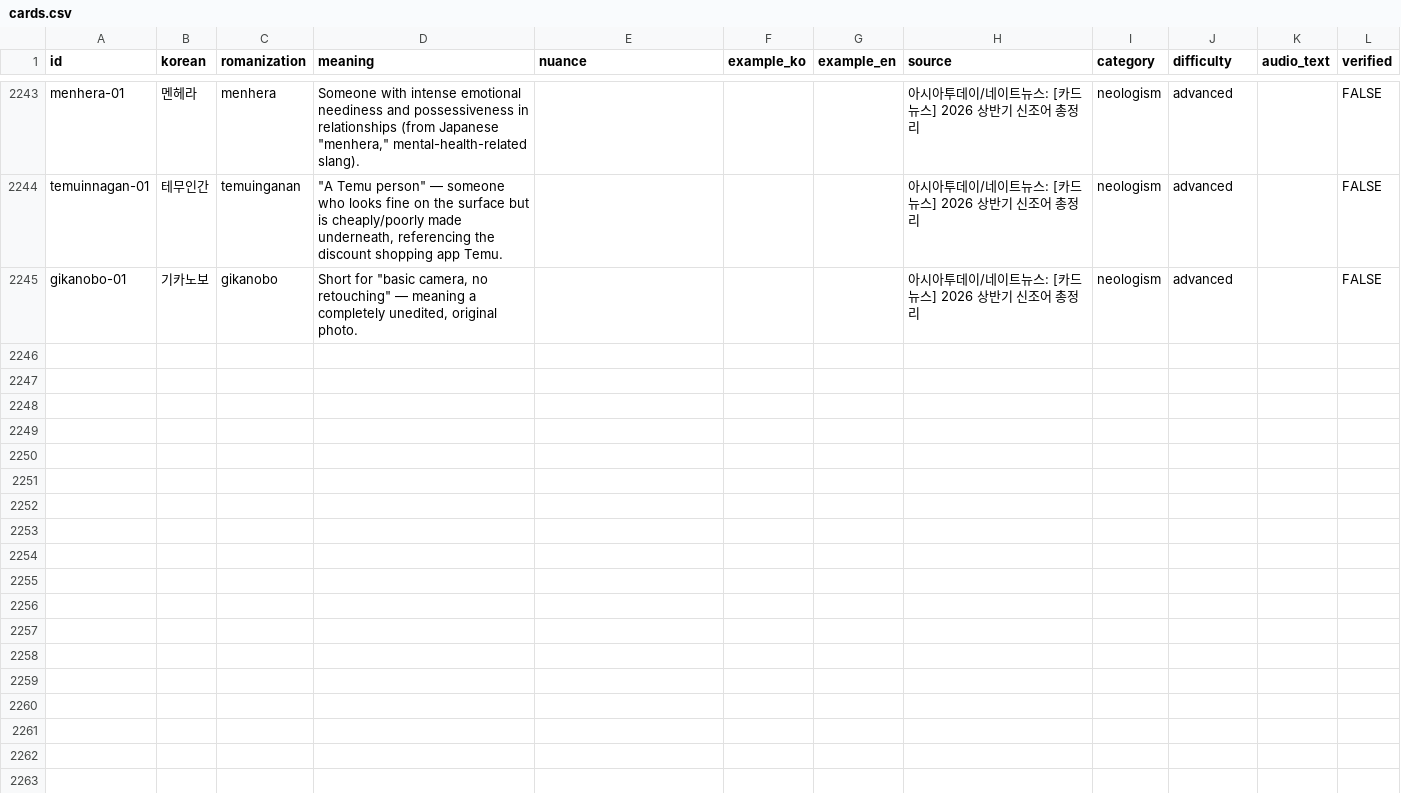
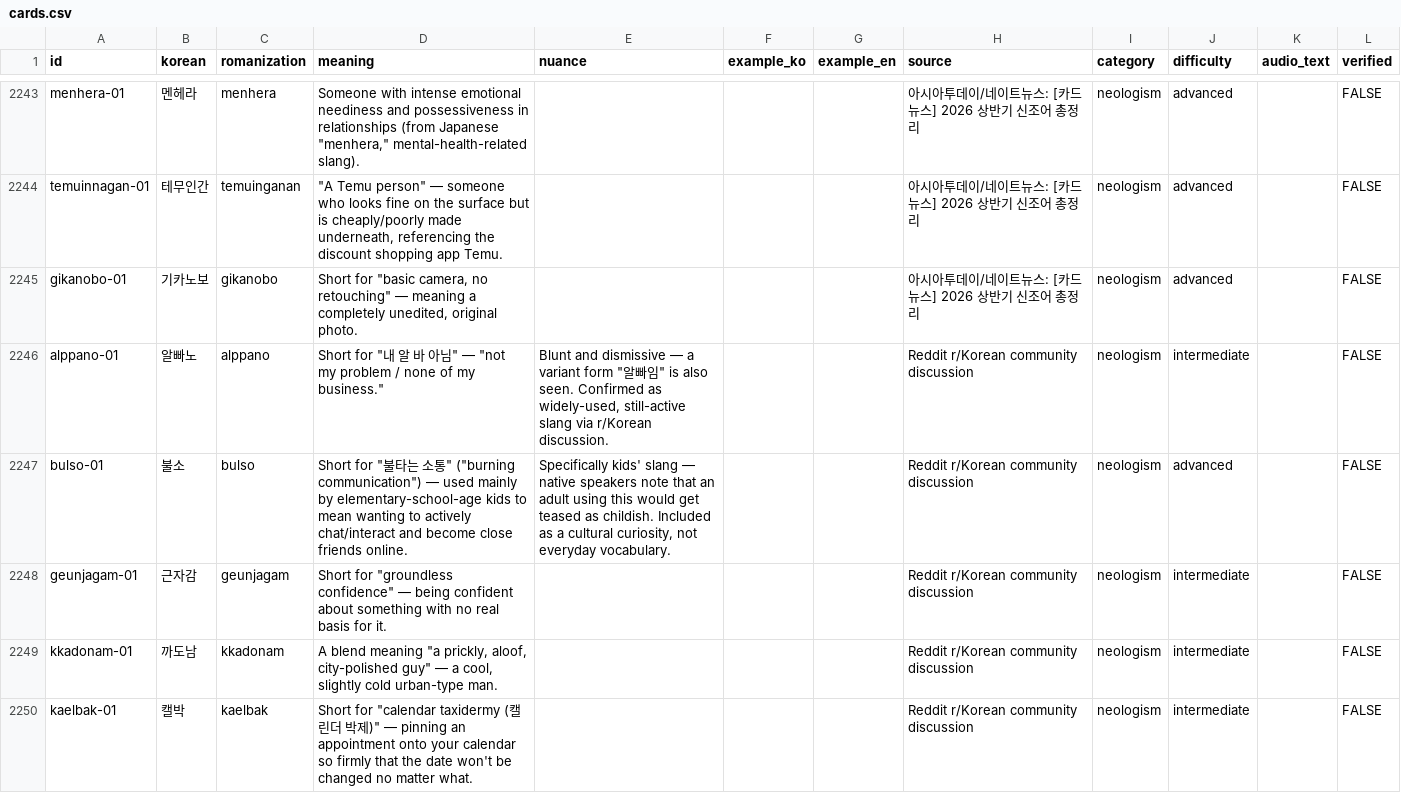
Before and after one commit to kayla-koree/koree-multipage-v0.2, a CSV file: data/cards.csv, drawn as a sheet; only a part is shown, gaps mark what is left out; the diff covers the shown part only; the diff names each change by its address in the sheet, - before the commit and + after, or states it on an @@ line.

```diff
--- a/data/cards.csv
+++ b/data/cards.csv
+row 2246: alppano-01 | 알빠노 | alppano | Short for "내 알 바 아님" — "not my problem / none of my business." | Blunt and dismissive — a variant form "알빠임" is also seen. Confirmed as widely-used, still-active slang via r/Korean discussion. |  |  | Reddit r/Korean community discussion | neologism | intermediate |  | FALSE
+row 2247: bulso-01 | 불소 | bulso | Short for "불타는 소통" ("burning communication") — used mainly by elementary-school-age kids to mean wanting to actively chat/interact and become close friends online. | Specifically kids' slang — native speakers note that an adult using this would get teased as childish. Included as a cultural curiosity, not everyday vocabulary. |  |  | Reddit r/Korean community discussion | neologism | advanced |  | FALSE
+row 2248: geunjagam-01 | 근자감 | geunjagam | Short for "groundless confidence" — being confident about something with no real basis for it. |  |  |  | Reddit r/Korean community discussion | neologism | intermediate |  | FALSE
+row 2249: kkadonam-01 | 까도남 | kkadonam | A blend meaning "a prickly, aloof, city-polished guy" — a cool, slightly cold urban-type man. |  |  |  | Reddit r/Korean community discussion | neologism | intermediate |  | FALSE
+row 2250: kaelbak-01 | 캘박 | kaelbak | Short for "calendar taxidermy (캘린더 박제)" — pinning an appointment onto your calendar so firmly that the date won't be changed no matter what. |  |  |  | Reddit r/Korean community discussion | neologism | intermediate |  | FALSE
```
Also changed, not shown: 4 added rows elsewhere in this file, 1 other file.
